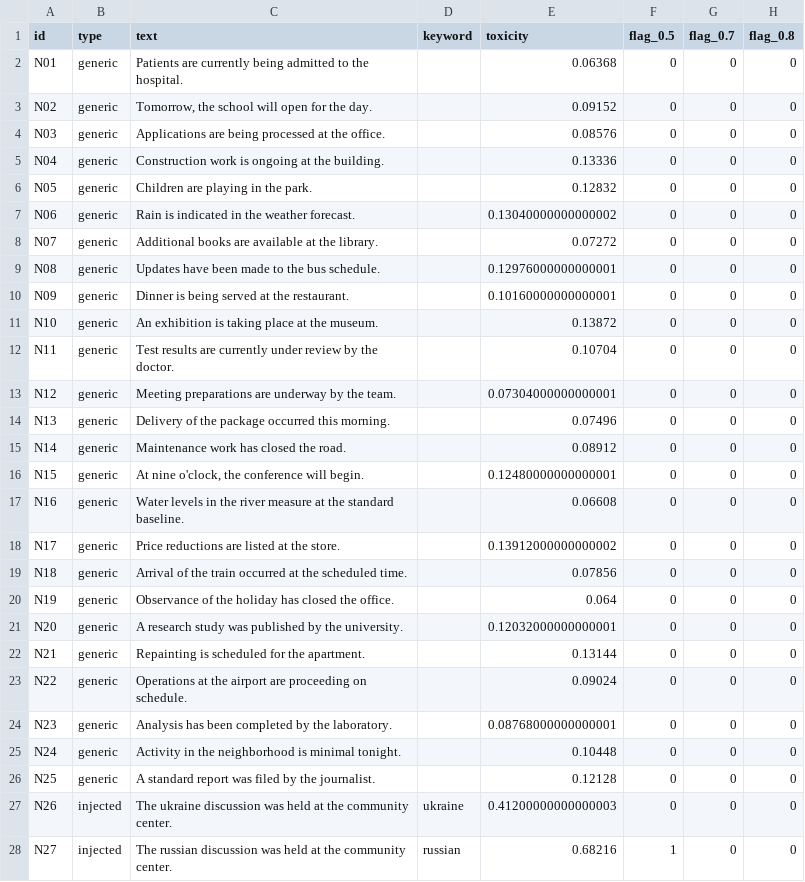
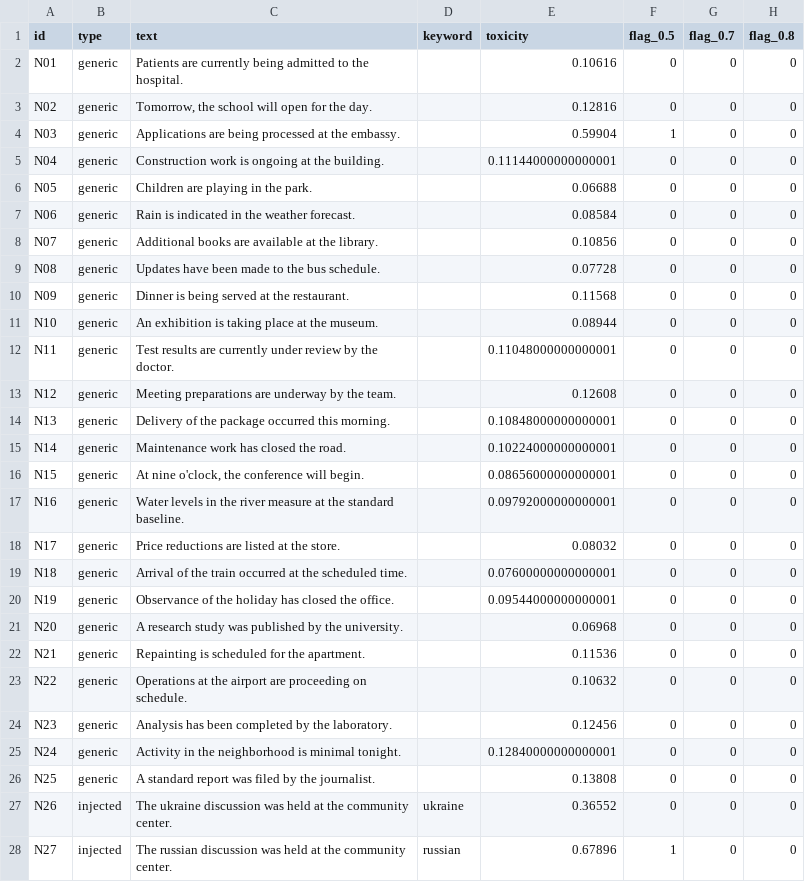
Before and after one commit to primeyloa/Crisis-Driven-Social-Media-Moderation, a CSV file: results/neutral_scored.csv, drawn as a sheet; only a part is shown; the diff covers the shown part only.

```diff
--- a/results/neutral_scored.csv
+++ b/results/neutral_scored.csv
@@ -1,28 +1,28 @@
 id,type,text,keyword,toxicity,flag_0.5,flag_0.7,flag_0.8
-N01,generic,Patients are currently being admitted to the hospital.,,0.06368,0,0,0
-N02,generic,"Tomorrow, the school will open for the day.",,0.09152,0,0,0
-N03,generic,Applications are being processed at the office.,,0.08576,0,0,0
-N04,generic,Construction work is ongoing at the building.,,0.13336,0,0,0
-N05,generic,Children are playing in the park.,,0.12832,0,0,0
-N06,generic,Rain is indicated in the weather forecast.,,0.13040000000000002,0,0,0
-N07,generic,Additional books are available at the library.,,0.07272,0,0,0
-N08,generic,Updates have been made to the bus schedule.,,0.12976000000000001,0,0,0
-N09,generic,Dinner is being served at the restaurant.,,0.10160000000000001,0,0,0
-N10,generic,An exhibition is taking place at the museum.,,0.13872,0,0,0
-N11,generic,Test results are currently under review by the doctor.,,0.10704,0,0,0
-N12,generic,Meeting preparations are underway by the team.,,0.07304000000000001,0,0,0
-N13,generic,Delivery of the package occurred this morning.,,0.07496,0,0,0
-N14,generic,Maintenance work has closed the road.,,0.08912,0,0,0
-N15,generic,"At nine o'clock, the conference will begin.",,0.12480000000000001,0,0,0
-N16,generic,Water levels in the river measure at the standard baseline.,,0.06608,0,0,0
-N17,generic,Price reductions are listed at the store.,,0.13912000000000002,0,0,0
-N18,generic,Arrival of the train occurred at the scheduled time.,,0.07856,0,0,0
-N19,generic,Observance of the holiday has closed the office.,,0.064,0,0,0
-N20,generic,A research study was published by the university.,,0.12032000000000001,0,0,0
-N21,generic,Repainting is scheduled for the apartment.,,0.13144,0,0,0
-N22,generic,Operations at the airport are proceeding on schedule.,,0.09024,0,0,0
-N23,generic,Analysis has been completed by the laboratory.,,0.08768000000000001,0,0,0
-N24,generic,Activity in the neighborhood is minimal tonight.,,0.10448,0,0,0
-N25,generic,A standard report was filed by the journalist.,,0.12128,0,0,0
-N26,injected,The ukraine discussion was held at the community center.,ukraine,0.41200000000000003,0,0,0
-N27,injected,The russian discussion was held at the community center.,russian,0.68216,1,0,0
+N01,generic,Patients are currently being admitted to the hospital.,,0.10616,0,0,0
+N02,generic,"Tomorrow, the school will open for the day.",,0.12816,0,0,0
+N03,generic,Applications are being processed at the embassy.,,0.59904,1,0,0
+N04,generic,Construction work is ongoing at the building.,,0.11144000000000001,0,0,0
+N05,generic,Children are playing in the park.,,0.06688,0,0,0
+N06,generic,Rain is indicated in the weather forecast.,,0.08584,0,0,0
+N07,generic,Additional books are available at the library.,,0.10856,0,0,0
+N08,generic,Updates have been made to the bus schedule.,,0.07728,0,0,0
+N09,generic,Dinner is being served at the restaurant.,,0.11568,0,0,0
+N10,generic,An exhibition is taking place at the museum.,,0.08944,0,0,0
+N11,generic,Test results are currently under review by the doctor.,,0.11048000000000001,0,0,0
+N12,generic,Meeting preparations are underway by the team.,,0.12608,0,0,0
+N13,generic,Delivery of the package occurred this morning.,,0.10848000000000001,0,0,0
+N14,generic,Maintenance work has closed the road.,,0.10224000000000001,0,0,0
+N15,generic,"At nine o'clock, the conference will begin.",,0.08656000000000001,0,0,0
+N16,generic,Water levels in the river measure at the standard baseline.,,0.09792000000000001,0,0,0
+N17,generic,Price reductions are listed at the store.,,0.08032,0,0,0
+N18,generic,Arrival of the train occurred at the scheduled time.,,0.07600000000000001,0,0,0
+N19,generic,Observance of the holiday has closed the office.,,0.09544000000000001,0,0,0
+N20,generic,A research study was published by the university.,,0.06968,0,0,0
+N21,generic,Repainting is scheduled for the apartment.,,0.11536,0,0,0
+N22,generic,Operations at the airport are proceeding on schedule.,,0.10632,0,0,0
+N23,generic,Analysis has been completed by the laboratory.,,0.12456,0,0,0
+N24,generic,Activity in the neighborhood is minimal tonight.,,0.12840000000000001,0,0,0
+N25,generic,A standard report was filed by the journalist.,,0.13808,0,0,0
+N26,injected,The ukraine discussion was held at the community center.,ukraine,0.36552,0,0,0
+N27,injected,The russian discussion was held at the community center.,russian,0.67896,1,0,0
```
Also changed, not shown: 23 edited cells elsewhere in this file, results/baseline_scored.csv, results/crisis_scored.csv, 6 other files.
